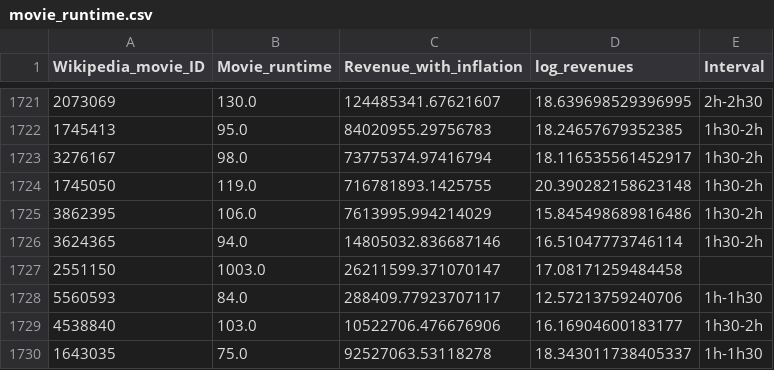
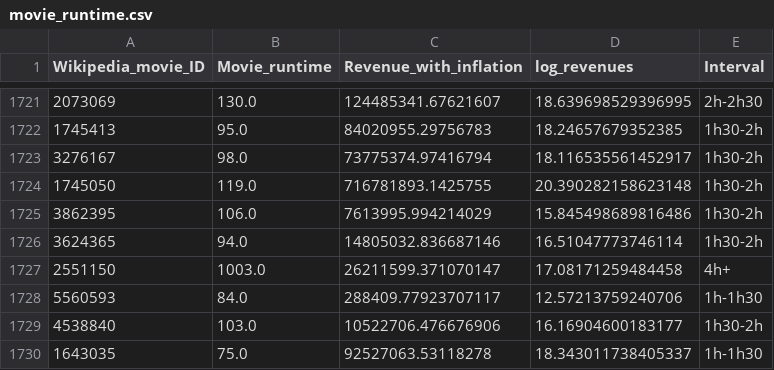
Before and after one commit to epfl-ada/ada-2023-project-adaflix, a CSV file: csv_for_story/movie_runtime.csv, drawn as a sheet; only a part is shown, gaps mark what is left out.

```diff
--- a/csv_for_story/movie_runtime.csv
+++ b/csv_for_story/movie_runtime.csv
@@ -1726,3 +1726,3 @@ Wikipedia_movie_ID,Movie_runtime,Revenue_with_inflation,log_revenues,Interval
 3624365,94.0,14805032.836687146,16.51047773746114,1h30-2h
-2551150,1003.0,26211599.371070147,17.08171259484458,
+2551150,1003.0,26211599.371070147,17.08171259484458,4h+
 5560593,84.0,288409.77923707117,12.57213759240706,1h-1h30
```
Also changed, not shown: 1 other file.
